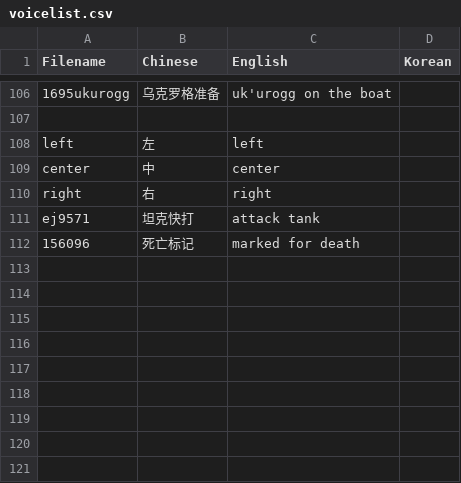
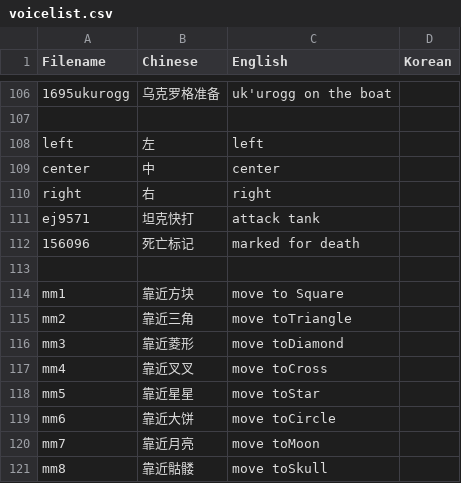
Before and after one commit to Mini-Dragon/DBM-VoicePack-Yike, a CSV file: voicelist.csv, drawn as a sheet; only a part is shown, gaps mark what is left out.

Commit message:
Add 8 marker voice

```diff
--- a/voicelist.csv
+++ b/voicelist.csv
@@ -112 +112,10 @@ ej9571,坦克快打,attack tank
 156096,死亡标记,marked for death
+
+mm1,靠近方块,move to Square
+mm2,靠近三角,move toTriangle
+mm3,靠近菱形,move toDiamond
+mm4,靠近叉叉,move toCross
+mm5,靠近星星,move toStar
+mm6,靠近大饼,move toCircle
+mm7,靠近月亮,move toMoon
+mm8,靠近骷髅,move toSkull
```
Also changed, not shown: 9 other files.
